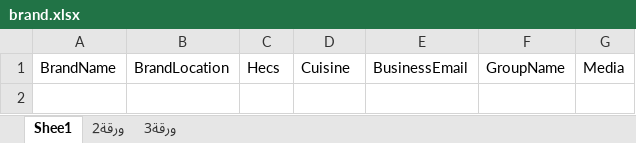
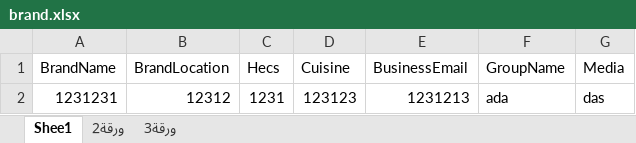
Before and after one commit to yarafat/HarriPortalAutomation, an Excel workbook: HPA/brand.xlsx, sheet Shee1, drawn as a sheet; values as stored, in another font and other column widths than the file's, no borders; the diff names each change by its address in the sheet, - before the commit and + after, or states it on an @@ line.

```diff
--- a/HPA/brand.xlsx (sheet Shee1)
+++ b/HPA/brand.xlsx (sheet Shee1)
+row 2: 1231231 | 12312 | 1231 | 123123 | 1231213 | ada | das
```
Also changed, not shown: HPA/paymentMethod.xlsx, 37 other files.
